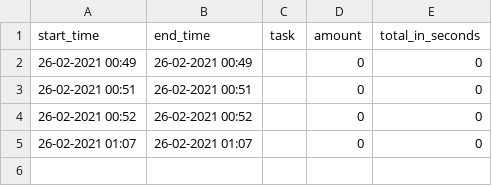
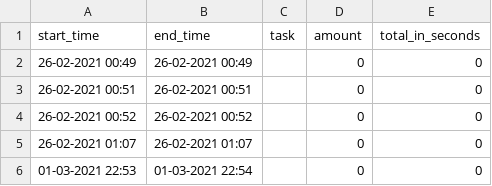
Before and after one commit to rbnoorman/code-timer, a CSV file: pomocodo/log.csv, drawn as a sheet; the diff names each change by its address in the sheet, - before the commit and + after, or states it on an @@ line.

```diff
--- a/pomocodo/log.csv
+++ b/pomocodo/log.csv
+row 6: 01-03-2021 22:53 | 01-03-2021 22:54 |  | 0 | 0
```
Also changed, not shown: 1 other file.
